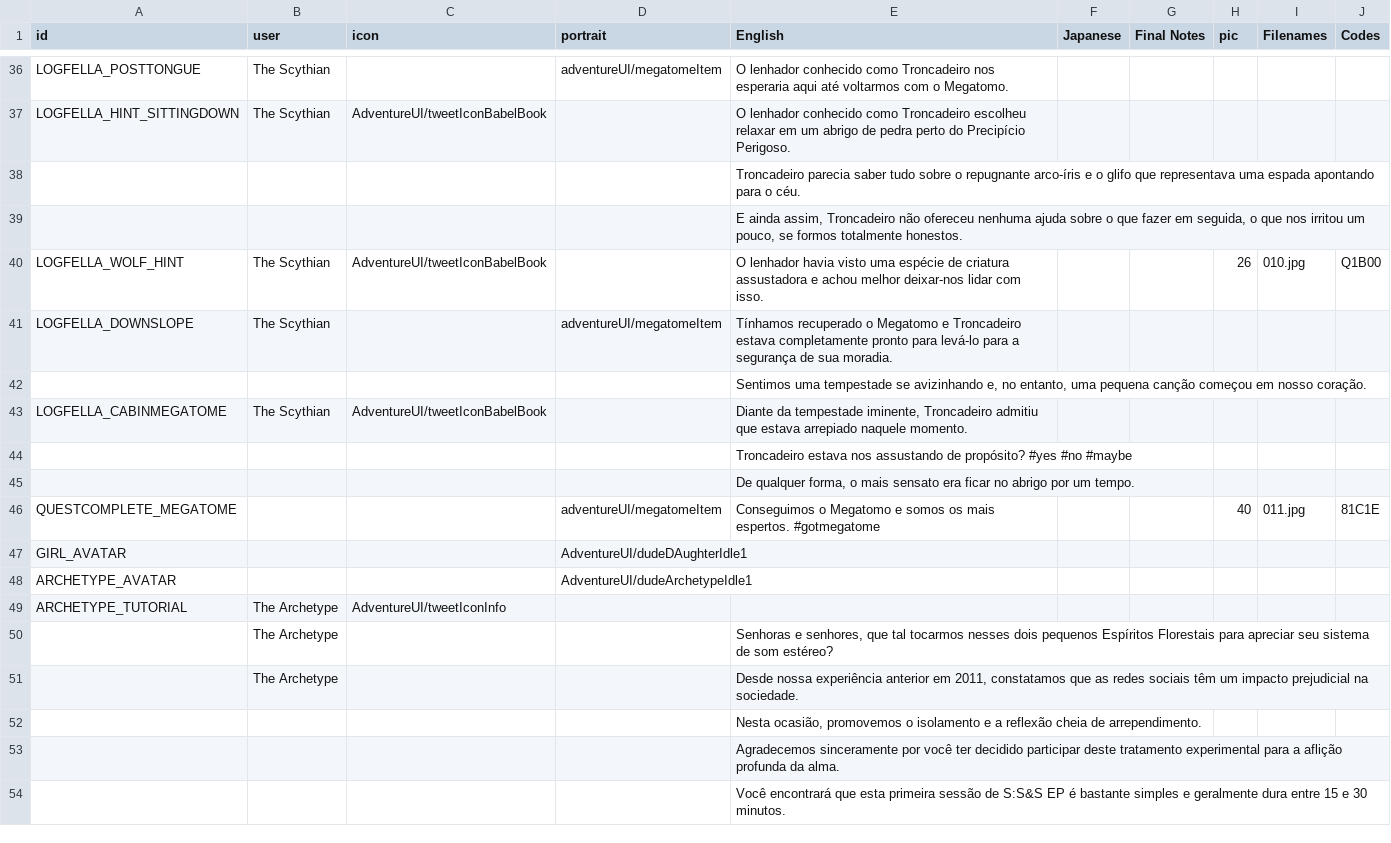
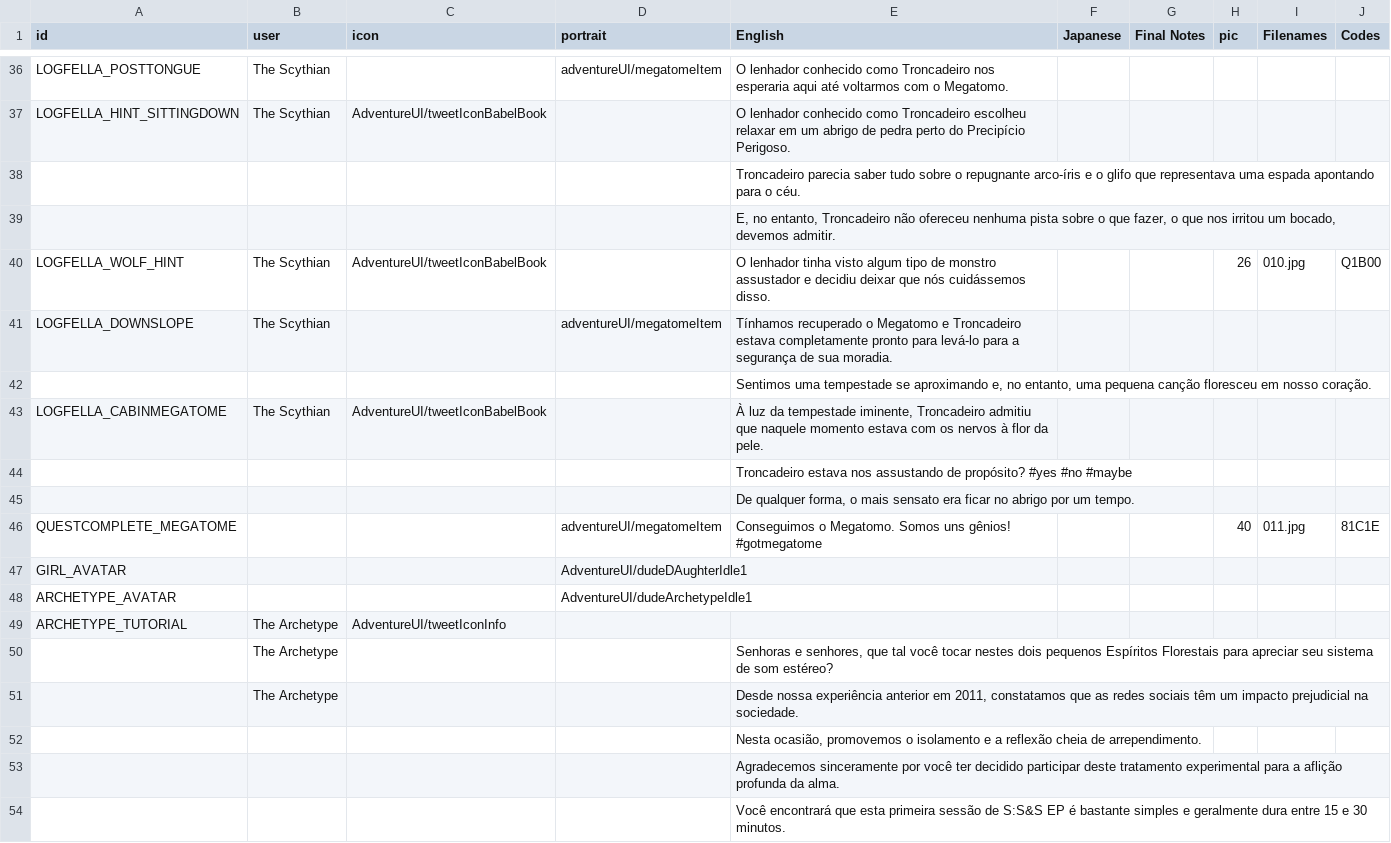
Before and after one commit to cesardeg/swordable, a TSV file: locales/portuguese/dialog.tsv, drawn as a sheet; only a part is shown, gaps mark what is left out; the diff covers the shown part only.

```diff
--- a/locales/portuguese/dialog.tsv
+++ b/locales/portuguese/dialog.tsv
@@ -38,10 +38,10 @@ LOGFELLA_HINT_SITTINGDOWN	The Scythian	AdventureUI/tweetIconBabelBook		O lenhado
 				Troncadeiro parecia saber tudo sobre o repugnante arco-íris e o glifo que representava uma espada apontando para o céu.					
-				E ainda assim, Troncadeiro não ofereceu nenhuma ajuda sobre o que fazer em seguida, o que nos irritou um pouco, se formos totalmente honestos.					
-LOGFELLA_WOLF_HINT	The Scythian	AdventureUI/tweetIconBabelBook		O lenhador havia visto uma espécie de criatura assustadora e achou melhor deixar-nos lidar com isso.			26	010.jpg	Q1B00
+				E, no entanto, Troncadeiro não ofereceu nenhuma pista sobre o que fazer, o que nos irritou um bocado, devemos admitir.					
+LOGFELLA_WOLF_HINT	The Scythian	AdventureUI/tweetIconBabelBook		O lenhador tinha visto algum tipo de monstro assustador e decidiu deixar que nós cuidássemos disso.			26	010.jpg	Q1B00
 LOGFELLA_DOWNSLOPE	The Scythian		adventureUI/megatomeItem	Tínhamos recuperado o Megatomo e Troncadeiro estava completamente pronto para levá-lo para a segurança de sua moradia.					
-				Sentimos uma tempestade se avizinhando e, no entanto, uma pequena canção começou em nosso coração.					
-LOGFELLA_CABINMEGATOME	The Scythian	AdventureUI/tweetIconBabelBook		Diante da tempestade iminente, Troncadeiro admitiu que estava arrepiado naquele momento.					
+				Sentimos uma tempestade se aproximando e, no entanto, uma pequena canção floresceu em nosso coração.					
+LOGFELLA_CABINMEGATOME	The Scythian	AdventureUI/tweetIconBabelBook		À luz da tempestade iminente, Troncadeiro admitiu que naquele momento estava com os nervos à flor da pele.					
 				Troncadeiro estava nos assustando de propósito? #yes #no #maybe					
 				De qualquer forma, o mais sensato era ficar no abrigo por um tempo.					
-QUESTCOMPLETE_MEGATOME			adventureUI/megatomeItem	Conseguimos o Megatomo e somos os mais espertos. #gotmegatome			40	011.jpg	81C1E
+QUESTCOMPLETE_MEGATOME			adventureUI/megatomeItem	Conseguimos o Megatomo. Somos uns gênios! #gotmegatome			40	011.jpg	81C1E
 GIRL_AVATAR			AdventureUI/dudeDAughterIdle1						
@@ -49,3 +49,3 @@ ARCHETYPE_AVATAR			AdventureUI/dudeArchetypeIdle1
 ARCHETYPE_TUTORIAL	The Archetype	AdventureUI/tweetIconInfo							
-	The Archetype			Senhoras e senhores, que tal tocarmos nesses dois pequenos Espíritos Florestais para apreciar seu sistema de som estéreo?					
+	The Archetype			Senhoras e senhores, que tal você tocar nestes dois pequenos Espíritos Florestais para apreciar seu sistema de som estéreo?					
 	The Archetype			Desde nossa experiência anterior em 2011, constatamos que as redes sociais têm um impacto prejudicial na sociedade.					
```
Also changed, not shown: 100 edited cells elsewhere in this file, locales/spanish/dialog.tsv.
